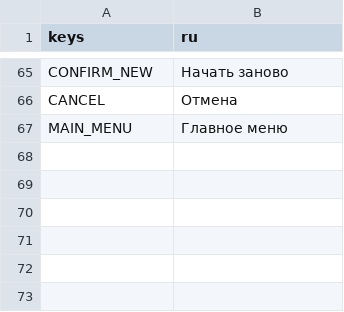
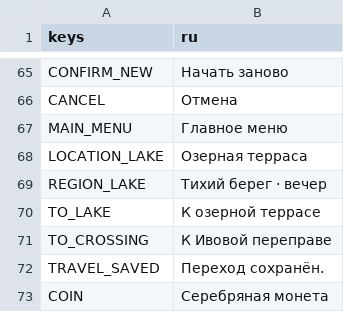
Before and after one commit to RomanTheDev-cmd/my-game, a CSV file: data/localization/strings.csv, drawn as a sheet; only a part is shown, gaps mark what is left out.

```diff
--- a/data/localization/strings.csv
+++ b/data/localization/strings.csv
@@ -68 +68,7 @@ CANCEL,Отмена
 MAIN_MENU,Главное меню
+LOCATION_LAKE,Озерная терраса
+REGION_LAKE,Тихий берег · вечер
+TO_LAKE,К озерной террасе
+TO_CROSSING,К Ивовой переправе
+TRAVEL_SAVED,Переход сохранён.
+COIN,Серебряная монета
```
Also changed, not shown: 27 other files.
